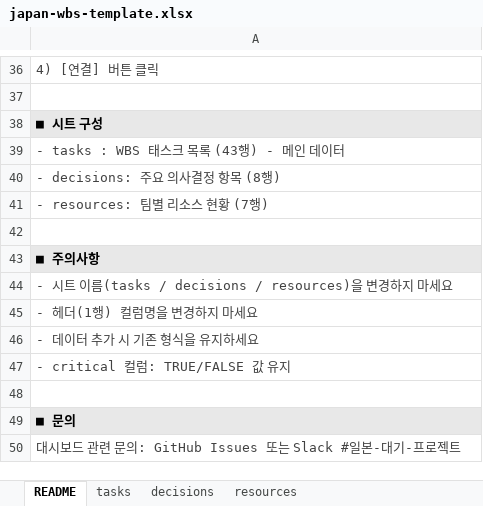
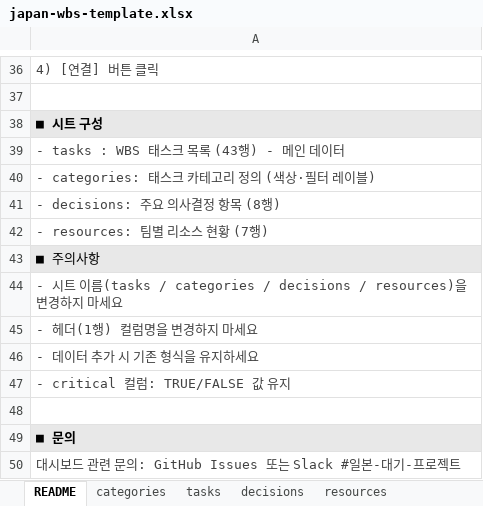
Before and after one commit to partyto/japan-gtm-wbs, an Excel workbook: japan-wbs-template.xlsx, sheet README, drawn as a sheet; only a part is shown, gaps mark what is left out; values as stored, in another font and other column widths than the file's, no borders; removed rows and columns are numbered as before the commit, all else as after; the diff names each change by its address in the sheet, - before the commit and + after, or states it on an @@ line.

```diff
--- a/japan-wbs-template.xlsx (sheet README)
+++ b/japan-wbs-template.xlsx (sheet README)
+sheet tab: categories
+row 40: - categories: 태스크 카테고리 정의 (색상·필터 레이블)
-row 42: (empty)
-A43 bold: on
+A43 bold: off
-A44: …이름(tasks / decisions / resources)을…
+A44: …이름(tasks / categories / decisions / resources)을…
```
Also changed, not shown: 1 other file.
